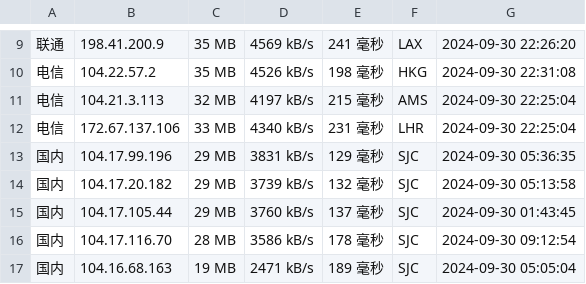
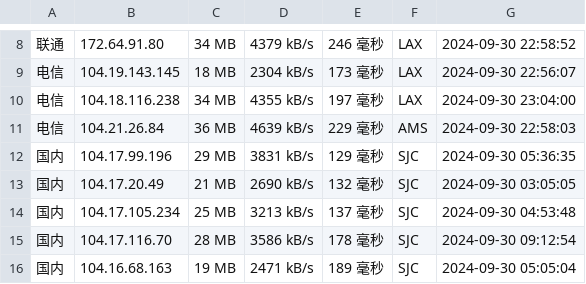
Before and after one commit to chenghua-x/cfipv4db, a CSV file: cfip.csv, drawn as a sheet; only a part is shown, gaps mark what is left out; the diff covers the shown part only.

```diff
--- a/cfip.csv
+++ b/cfip.csv
@@ -9,8 +8,8 @@
-联通,198.41.200.9,35 MB,4569 kB/s,241 毫秒,LAX,2024-09-30 22:26:20
-电信,104.22.57.2,35 MB,4526 kB/s,198 毫秒,HKG,2024-09-30 22:31:08
-电信,104.21.3.113,32 MB,4197 kB/s,215 毫秒,AMS,2024-09-30 22:25:04
-电信,172.67.137.106,33 MB,4340 kB/s,231 毫秒,LHR,2024-09-30 22:25:04
+联通,172.64.91.80,34 MB,4379 kB/s,246 毫秒,LAX,2024-09-30 22:58:52
+电信,104.19.143.145,18 MB,2304 kB/s,173 毫秒,LAX,2024-09-30 22:56:07
+电信,104.18.116.238,34 MB,4355 kB/s,197 毫秒,LAX,2024-09-30 23:04:00
+电信,104.21.26.84,36 MB,4639 kB/s,229 毫秒,AMS,2024-09-30 22:58:03
 国内,104.17.99.196,29 MB,3831 kB/s,129 毫秒,SJC,2024-09-30 05:36:35
-国内,104.17.20.182,29 MB,3739 kB/s,132 毫秒,SJC,2024-09-30 05:13:58
-国内,104.17.105.44,29 MB,3760 kB/s,137 毫秒,SJC,2024-09-30 01:43:45
+国内,104.17.20.49,21 MB,2690 kB/s,132 毫秒,SJC,2024-09-30 03:05:05
+国内,104.17.105.234,25 MB,3213 kB/s,137 毫秒,SJC,2024-09-30 04:53:48
 国内,104.17.116.70,28 MB,3586 kB/s,178 毫秒,SJC,2024-09-30 09:12:54
```
Also changed, not shown: 1 removed row and 30 edited cells elsewhere in this file, 1 other file.
